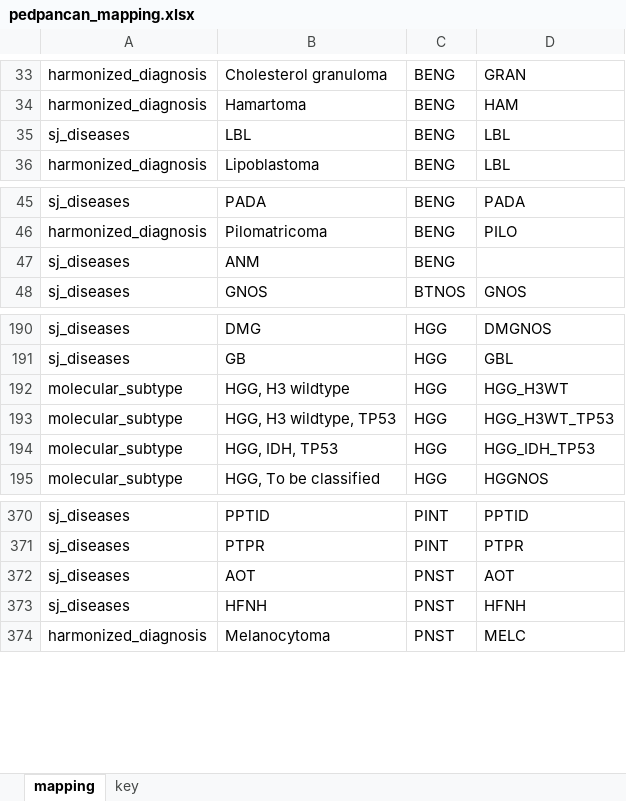
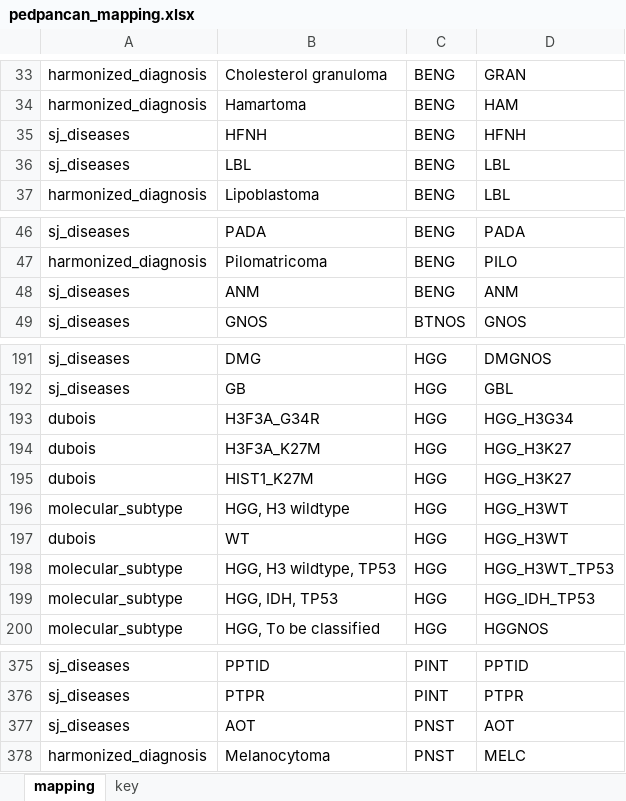
Before and after one commit to auberginekenobi/pedpancan_ecdna, an Excel workbook: data/source/pedpancan_mapping.xlsx, sheet mapping, drawn as a sheet; only a part is shown, gaps mark what is left out; values as stored, in another font and other column widths than the file's, no borders; conditional formats not drawn; removed rows and columns are numbered as before the commit, all else as after; the diff names each change by its address in the sheet, - before the commit and + after, or states it on an @@ line.

Commit message:
intrach vs no amp bugfix; dubois

```diff
--- a/data/source/pedpancan_mapping.xlsx (sheet mapping)
+++ b/data/source/pedpancan_mapping.xlsx (sheet mapping)
+row 35: sj_diseases | HFNH | BENG | HFNH
-D48: (empty)
+D48: ANM
+row 193: dubois | H3F3A_G34R | HGG | HGG_H3G34
+row 194: dubois | H3F3A_K27M | HGG | HGG_H3K27
+row 195: dubois | HIST1_K27M | HGG | HGG_H3K27
+row 197: dubois | WT | HGG | HGG_H3WT
-row 373: sj_diseases | HFNH | PNST | HFNH
```
Also changed, not shown: sheet key, 3 other files.
